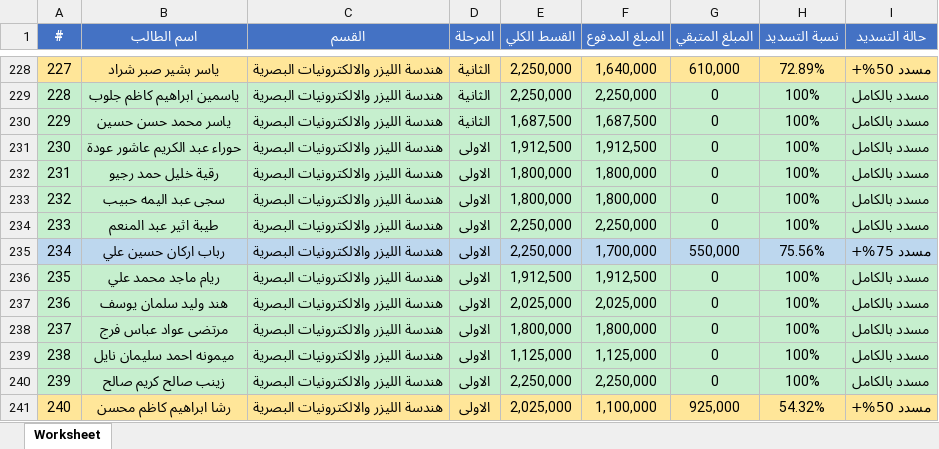
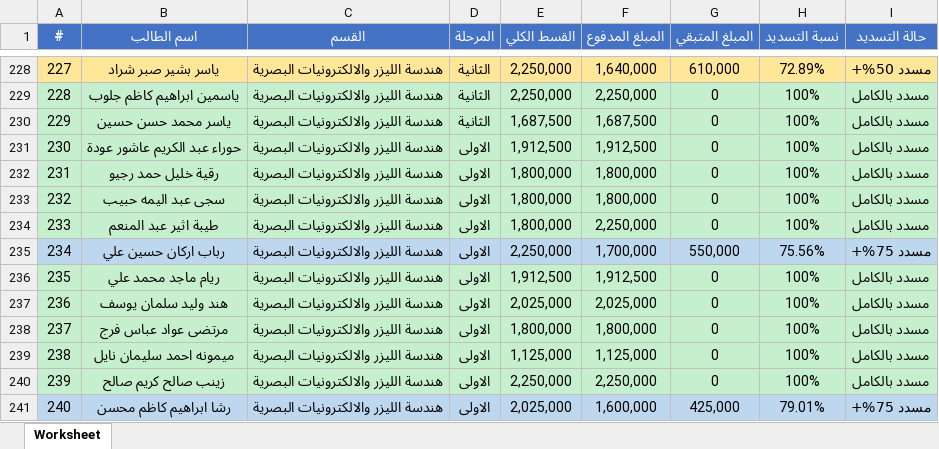
Before and after one commit to AhmedAldulaimi96/student-results, an Excel workbook: pay.xlsx, sheet Worksheet, drawn as a sheet; only a part is shown, gaps mark what is left out; values as stored, in another font and other column widths than the file's, no borders; the diff names each change by its address in the sheet, - before the commit and + after, or states it on an @@ line.

Commit message:
Add files via upload

```diff
--- a/pay.xlsx (sheet Worksheet)
+++ b/pay.xlsx (sheet Worksheet)
-E234 (القسط الكلي): 2,250,000
+E234 (القسط الكلي): 1,800,000
-A241:I241 fill: #FFE699
+A241:I241 fill: #BDD7EE
-F241 (المبلغ المدفوع): 1,100,000
+F241 (المبلغ المدفوع): 1,600,000
-G241 (المبلغ المتبقي): 925,000
+G241 (المبلغ المتبقي): 425,000
-H241 (نسبة التسديد): 54.32%
+H241 (نسبة التسديد): 79.01%
-I241 (حالة التسديد): مسدد 50%+
+I241 (حالة التسديد): مسدد 75%+
```
